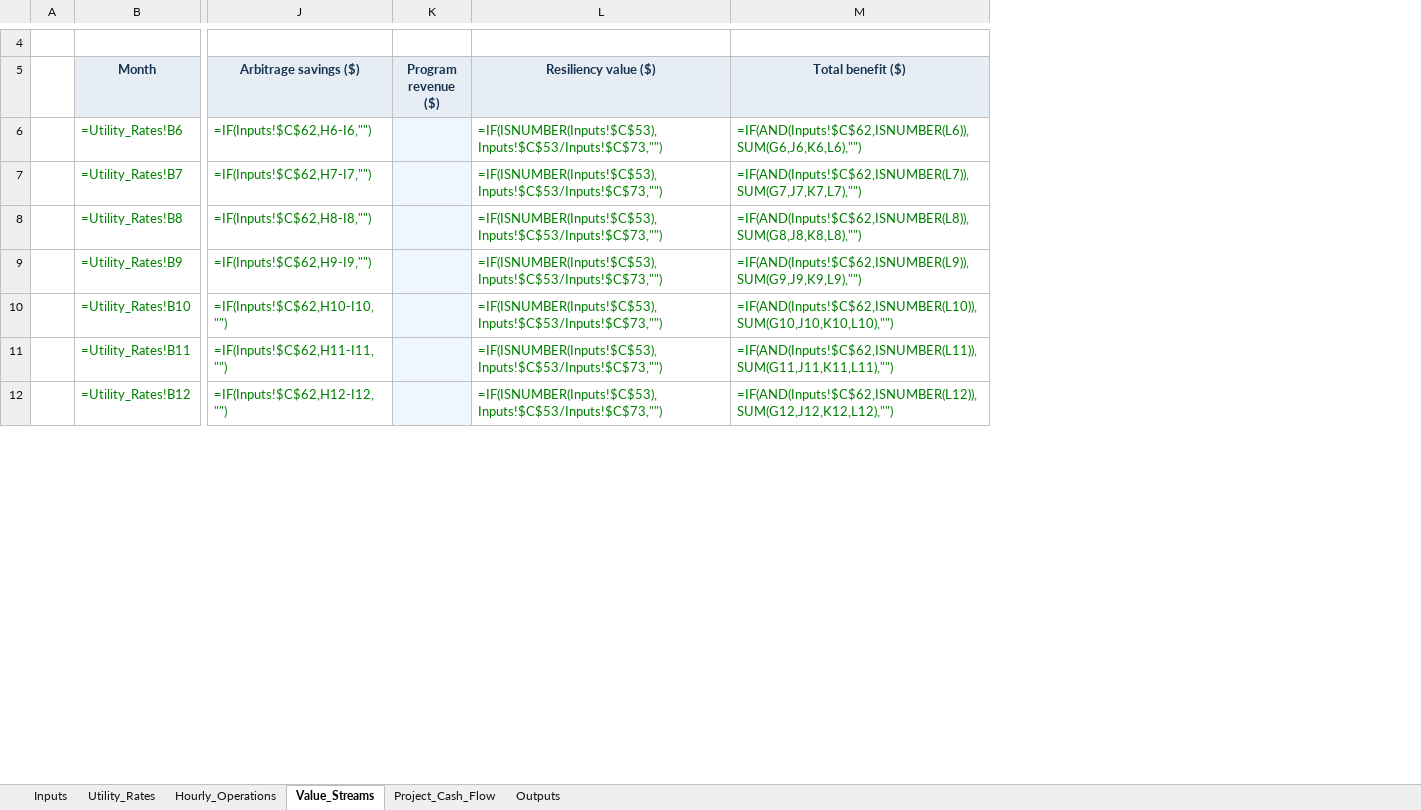
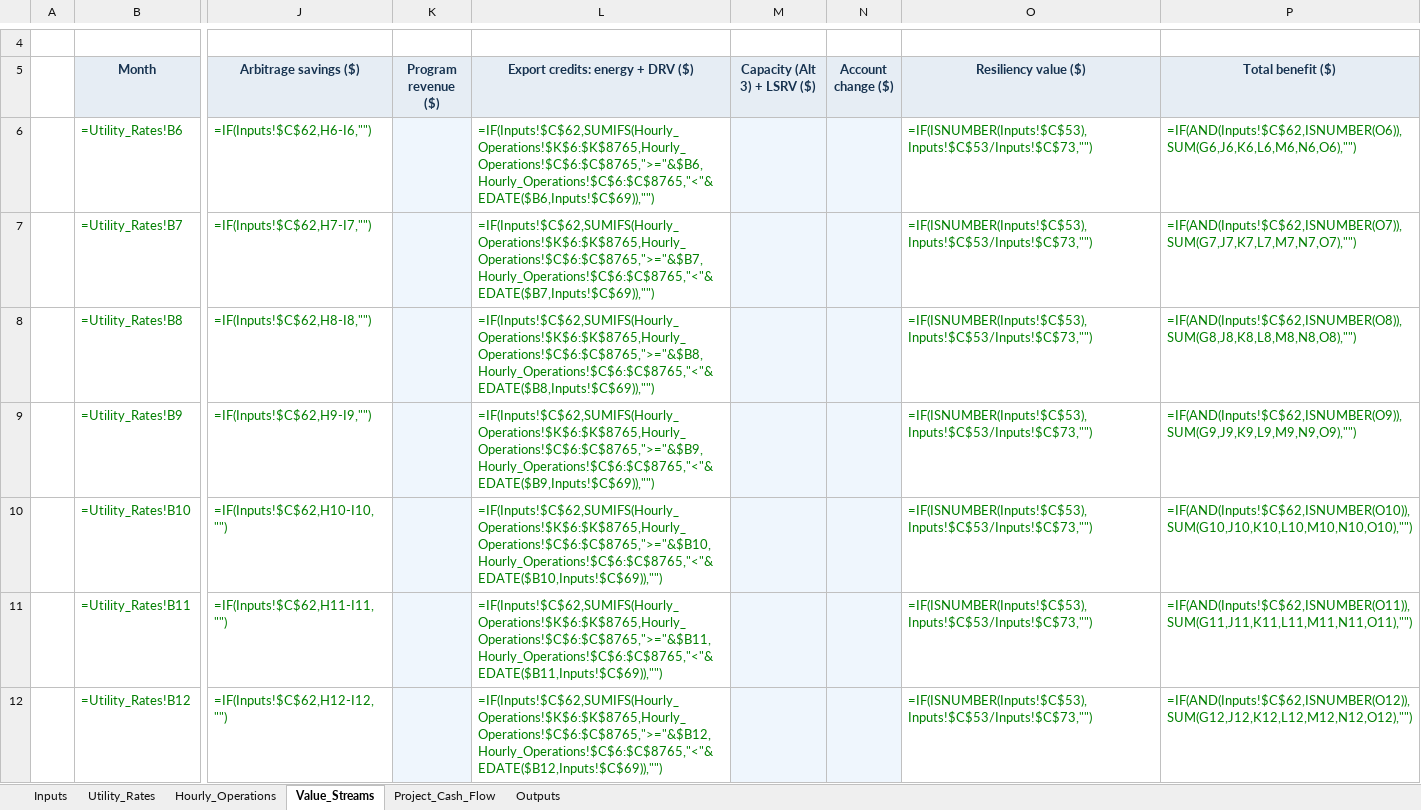
Before and after one commit to bessvaluestack/coned-battery-wizard, an Excel workbook: templates/proforma.xlsx, sheet Value_Streams, drawn as a sheet; only a part is shown, gaps mark what is left out; values as stored, in another font and other column widths than the file's, no borders; formulas without a stored value are shown as written; addresses are those after the commit; the diff covers the shown part only; the diff names each change by its address in the sheet, - before the commit and + after, or states it on an @@ line.

```diff
--- a/templates/proforma.xlsx (sheet Value_Streams)
+++ b/templates/proforma.xlsx (sheet Value_Streams)
+column L (Export credits: energy + DRV ($)), rows 6-12: =IF(Inputs!$C$62,SUMIFS(Hourly_Operations!$K$6:$K$8765,Hourly_Operations!$C$6:$C$8765,">="&$B6,Hourly_Operations!$C$6:$C$8765,"<"&EDATE($B6,Inputs!$C$69)),"") | =IF(Inputs!$C$62,SUMIFS(Hourly_Operations!$K$6:$K$8765,Hourly_Operations!$C$6:$C$8765,">="&$B7,Hourly_Operations!$C$6:$C$8765,"<"&EDATE($B7,Inputs!$C$69)),"") | =IF(Inputs!$C$62,SUMIFS(Hourly_Operations!$K$6:$K$8765,Hourly_Operations!$C$6:$C$8765,">="&$B8,Hourly_Operations!$C$6:$C$8765,"<"&EDATE($B8,Inputs!$C$69)),"") | =IF(Inputs!$C$62,SUMIFS(Hourly_Operations!$K$6:$K$8765,Hourly_Operations!$C$6:$C$8765,">="&$B9,Hourly_Operations!$C$6:$C$8765,"<"&EDATE($B9,Inputs!$C$69)),"") | =IF(Inputs!$C$62,SUMIFS(Hourly_Operations!$K$6:$K$8765,Hourly_Operations!$C$6:$C$8765,">="&$B10,Hourly_Operations!$C$6:$C$8765,"<"&EDATE($B10,Inputs!$C$69)),"") | =IF(Inputs!$C$62,SUMIFS(Hourly_Operations!$K$6:$K$8765,Hourly_Operations!$C$6:$C$8765,">="&$B11,Hourly_Operations!$C$6:$C$8765,"<"&EDATE($B11,Inputs!$C$69)),"") | =IF(Inputs!$C$62,SUMIFS(Hourly_Operations!$K$6:$K$8765,Hourly_Operations!$C$6:$C$8765,">="&$B12,Hourly_Operations!$C$6:$C$8765,"<"&EDATE($B12,Inputs!$C$69)),"")
+column M (Capacity (Alt 3) + LSRV ($)), empty
+column N (Account change ($)), empty
-P6 (Total benefit ($)): =IF(AND(Inputs!$C$62,ISNUMBER(L6)),SUM(G6,J6,K6,L6),"")
+P6 (Total benefit ($)): =IF(AND(Inputs!$C$62,ISNUMBER(O6)),SUM(G6,J6,K6,L6,M6,N6,O6),"")
-P7 (Total benefit ($)): =IF(AND(Inputs!$C$62,ISNUMBER(L7)),SUM(G7,J7,K7,L7),"")
+P7 (Total benefit ($)): =IF(AND(Inputs!$C$62,ISNUMBER(O7)),SUM(G7,J7,K7,L7,M7,N7,O7),"")
-P8 (Total benefit ($)): =IF(AND(Inputs!$C$62,ISNUMBER(L8)),SUM(G8,J8,K8,L8),"")
+P8 (Total benefit ($)): =IF(AND(Inputs!$C$62,ISNUMBER(O8)),SUM(G8,J8,K8,L8,M8,N8,O8),"")
-P9 (Total benefit ($)): =IF(AND(Inputs!$C$62,ISNUMBER(L9)),SUM(G9,J9,K9,L9),"")
+P9 (Total benefit ($)): =IF(AND(Inputs!$C$62,ISNUMBER(O9)),SUM(G9,J9,K9,L9,M9,N9,O9),"")
-P10 (Total benefit ($)): =IF(AND(Inputs!$C$62,ISNUMBER(L10)),SUM(G10,J10,K10,L10),"")
+P10 (Total benefit ($)): =IF(AND(Inputs!$C$62,ISNUMBER(O10)),SUM(G10,J10,K10,L10,M10,N10,O10),"")
-P11 (Total benefit ($)): =IF(AND(Inputs!$C$62,ISNUMBER(L11)),SUM(G11,J11,K11,L11),"")
+P11 (Total benefit ($)): =IF(AND(Inputs!$C$62,ISNUMBER(O11)),SUM(G11,J11,K11,L11,M11,N11,O11),"")
-P12 (Total benefit ($)): =IF(AND(Inputs!$C$62,ISNUMBER(L12)),SUM(G12,J12,K12,L12),"")
+P12 (Total benefit ($)): =IF(AND(Inputs!$C$62,ISNUMBER(O12)),SUM(G12,J12,K12,L12,M12,N12,O12),"")
```
Also changed, not shown: 2 added rows and 7 edited cells elsewhere in this sheet, sheet Project_Cash_Flow, sheet Inputs, sheet Hourly_Operations, sheet Outputs, sheet Utility_Rates, 25 other files.
